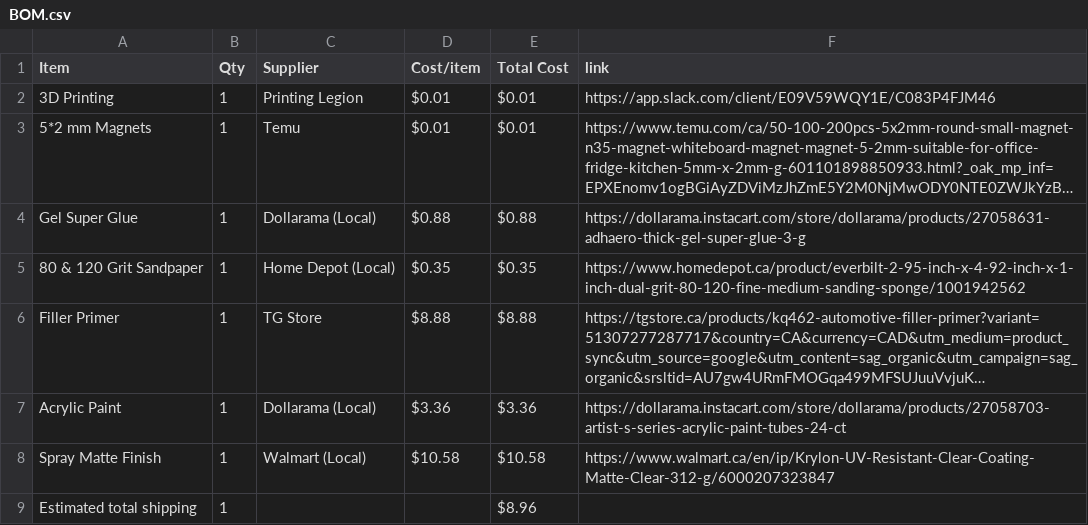
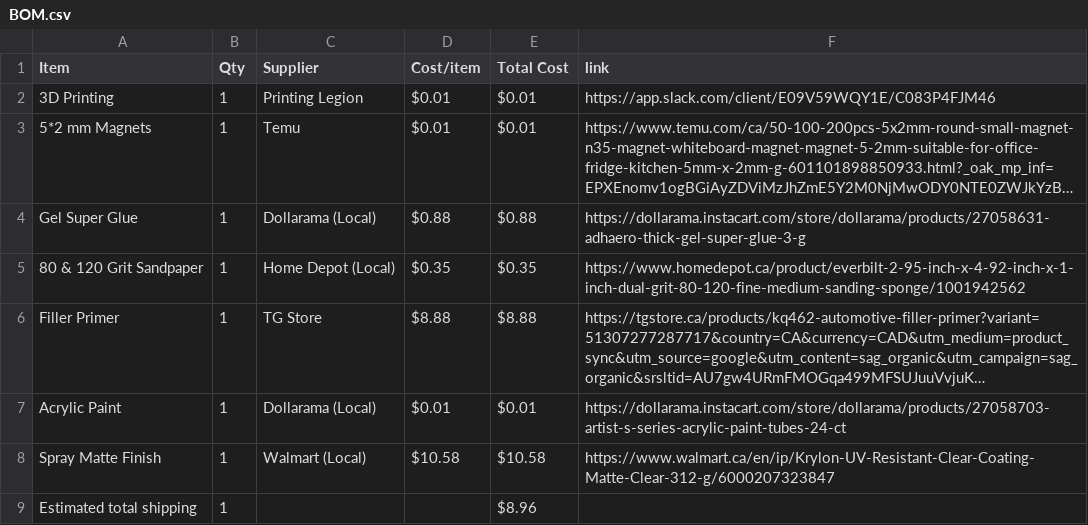
Before and after one commit to cheezospheal/fishbl, a CSV file: BOM.csv, drawn as a sheet; long unchanged cells end in …; the diff names each change by its address in the sheet, - before the commit and + after, or states it on an @@ line.

Commit message:
Sync Fishbl Run from Half Life

```diff
--- a/BOM.csv
+++ b/BOM.csv
-D7 (Cost/item): $3.36
+D7 (Cost/item): $0.01
-E7 (Total Cost): $3.36
+E7 (Total Cost): $0.01
```
